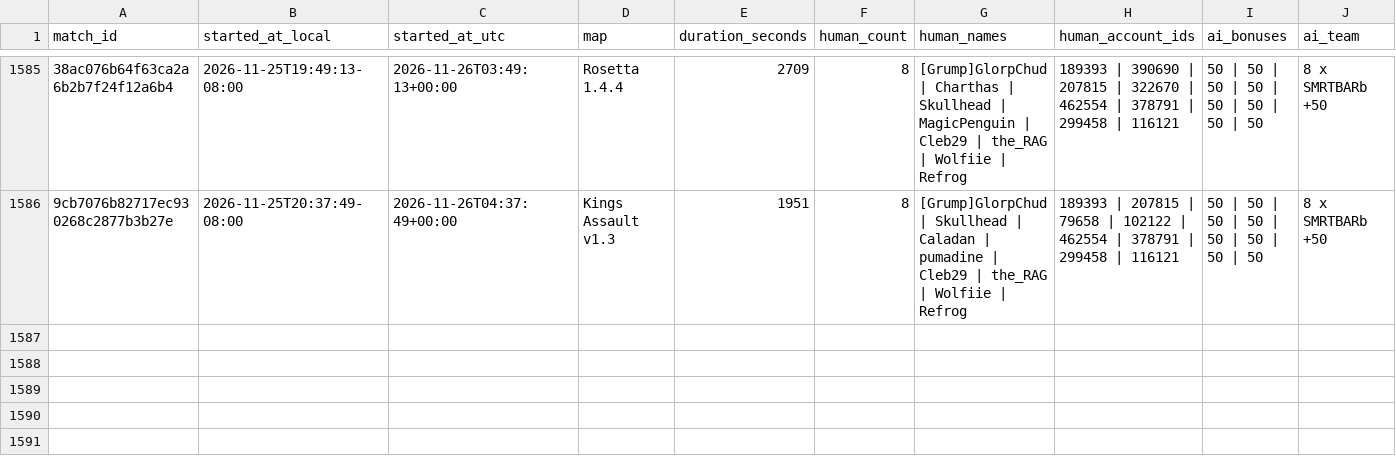
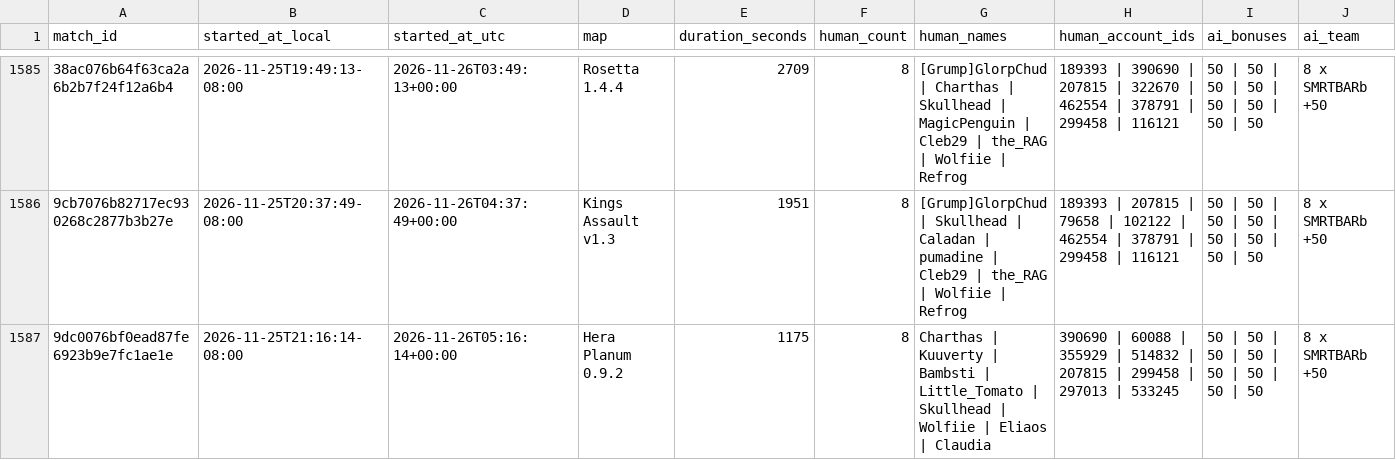
Before and after one commit to Barscrewl/BarbOS, a CSV file: data/matches_index.csv, drawn as a sheet; only a part is shown, gaps mark what is left out; rows hold the shown columns only; the diff names each change by its address in the sheet, - before the commit and + after, or states it on an @@ line.

```diff
--- a/data/matches_index.csv
+++ b/data/matches_index.csv
+row 1587: 9dc0076bf0ead87fe6923b9e7fc1ae1e | 2026-11-25T21:16:14-08:00 | 2026-11-26T05:16:14+00:00 | Hera Planum 0.9.2 | 1175 | 8 | Charthas | Kuuverty | Bambsti | Little_Tomato | Skullhead | Wolfiie | Eliaos | Claudia | 390690 | 60088 | 355929 | 514832 | 207815 | 299458 | 297013 | 533245 | 50 | 50 | 50 | 50 | 50 | 50 | 50 | 50 | 8 x SMRTBARb +50
```
Also changed, not shown: public/fixed_seed/matches.csv, public/matches.csv, 2 other files.
